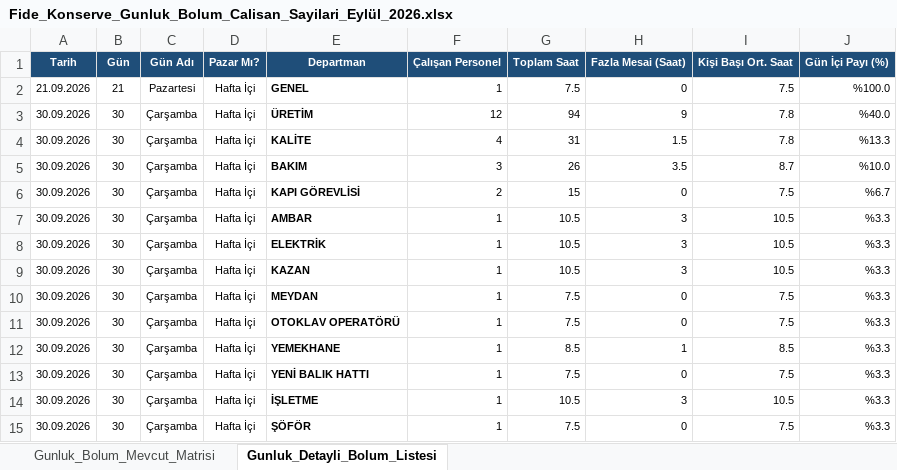
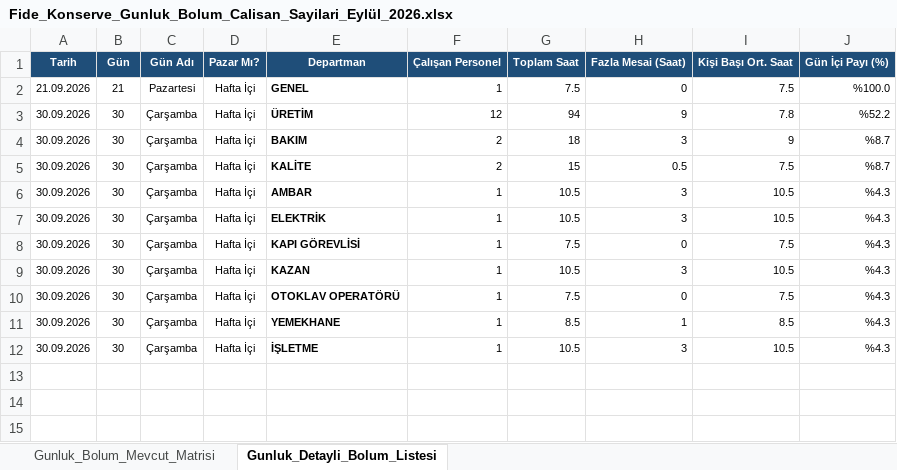
Before and after one commit to ercanpolatt/personel-pdks-verisini-puantaja-isleme, an Excel workbook: data/Fide_Konserve_Gunluk_Bolum_Calisan_Sayilari_Eylül_2026.xlsx, sheet Gunluk_Detayli_Bolum_Listesi, drawn as a sheet; values as stored, in another font and other column widths than the file's, no borders; removed rows and columns are numbered as before the commit, all else as after; the diff names each change by its address in the sheet, - before the commit and + after, or states it on an @@ line.

```diff
--- a/data/Fide_Konserve_Gunluk_Bolum_Calisan_Sayilari_Eylül_2026.xlsx (sheet Gunluk_Detayli_Bolum_Listesi)
+++ b/data/Fide_Konserve_Gunluk_Bolum_Calisan_Sayilari_Eylül_2026.xlsx (sheet Gunluk_Detayli_Bolum_Listesi)
-J3 (Gün İçi Payı (%)): %40.0
+J3 (Gün İçi Payı (%)): %52.2
-row 4: 30.09.2026 | 30 | Çarşamba | Hafta İçi | KALİTE | 4 | 31 | 1.5 | 7.8 | %13.3
-F4 (Çalışan Personel): 3
+F4 (Çalışan Personel): 2
-G4 (Toplam Saat): 26
+G4 (Toplam Saat): 18
-H4 (Fazla Mesai (Saat)): 3.5
+H4 (Fazla Mesai (Saat)): 3
-I4 (Kişi Başı Ort. Saat): 8.7
+I4 (Kişi Başı Ort. Saat): 9
-J4 (Gün İçi Payı (%)): %10.0
+J4 (Gün İçi Payı (%)): %8.7
-E5 (Departman): KAPI GÖREVLİSİ
+E5 (Departman): KALİTE
-H5 (Fazla Mesai (Saat)): 0
+H5 (Fazla Mesai (Saat)): 0.5
-J5 (Gün İçi Payı (%)): %6.7
+J5 (Gün İçi Payı (%)): %8.7
-J6:J7 (Gün İçi Payı (%)): %3.3
+J6:J7 (Gün İçi Payı (%)): %4.3
+row 8: 30.09.2026 | 30 | Çarşamba | Hafta İçi | KAPI GÖREVLİSİ | 1 | 7.5 | 0 | 7.5 | %4.3
-J9 (Gün İçi Payı (%)): %3.3
+J9 (Gün İçi Payı (%)): %4.3
-row 10: 30.09.2026 | 30 | Çarşamba | Hafta İçi | MEYDAN | 1 | 7.5 | 0 | 7.5 | %3.3
-J10:J11 (Gün İçi Payı (%)): %3.3
+J10:J11 (Gün İçi Payı (%)): %4.3
-row 13: 30.09.2026 | 30 | Çarşamba | Hafta İçi | YENİ BALIK HATTI | 1 | 7.5 | 0 | 7.5 | %3.3
-J12 (Gün İçi Payı (%)): %3.3
+J12 (Gün İçi Payı (%)): %4.3
-row 15: 30.09.2026 | 30 | Çarşamba | Hafta İçi | ŞÖFÖR | 1 | 7.5 | 0 | 7.5 | %3.3
```
Also changed, not shown: sheet Gunluk_Bolum_Mevcut_Matrisi, gunluk_calisma_raporu.xlsx, pdks_ekim_gunluk_calisma_saatleri.xlsx, 7 other files.
